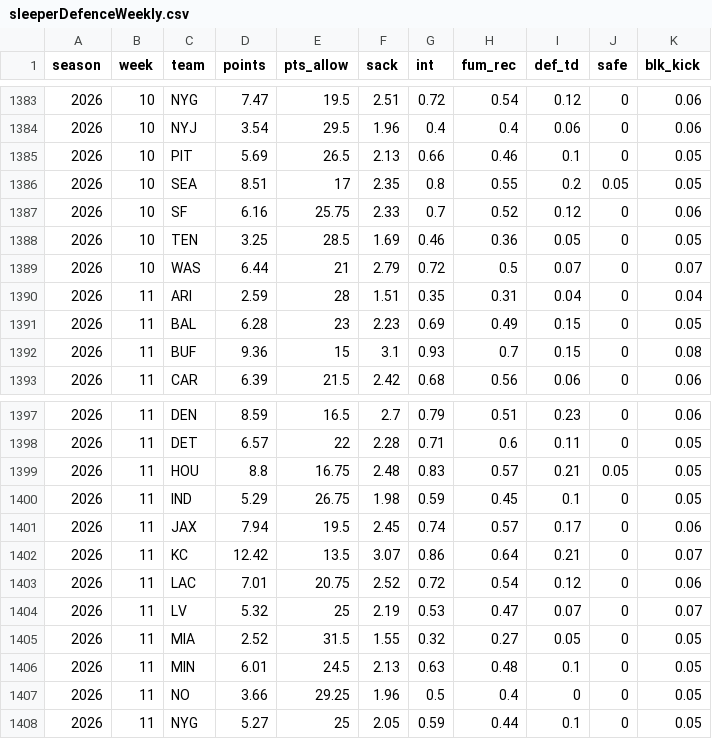
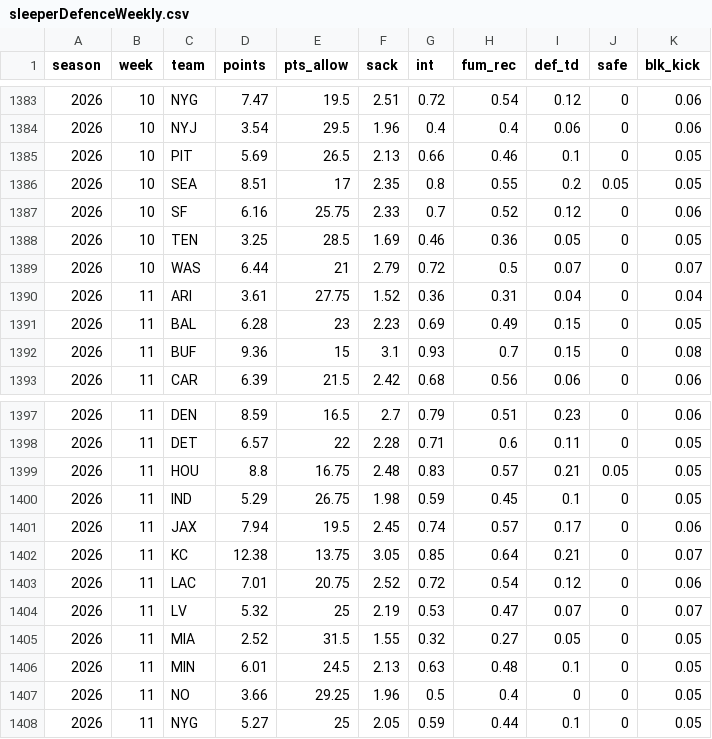
Before and after one commit to mattkindy/onlydrafts, a CSV file: data/curated/sleeperDefenceWeekly.csv, drawn as a sheet; only a part is shown, gaps mark what is left out.

```diff
--- a/data/curated/sleeperDefenceWeekly.csv
+++ b/data/curated/sleeperDefenceWeekly.csv
@@ -1389,3 +1389,3 @@ season,week,team,points,pts_allow,sack,int,fum_rec,def_td,safe,blk_kick
 2026,10,WAS,6.44,21,2.79,0.72,0.5,0.07,0,0.07
-2026,11,ARI,2.59,28,1.51,0.35,0.31,0.04,0,0.04
+2026,11,ARI,3.61,27.75,1.52,0.36,0.31,0.04,0,0.04
 2026,11,BAL,6.28,23,2.23,0.69,0.49,0.15,0,0.05
@@ -1401,3 +1401,3 @@ season,week,team,points,pts_allow,sack,int,fum_rec,def_td,safe,blk_kick
 2026,11,JAX,7.94,19.5,2.45,0.74,0.57,0.17,0,0.06
-2026,11,KC,12.42,13.5,3.07,0.86,0.64,0.21,0,0.07
+2026,11,KC,12.38,13.75,3.05,0.85,0.64,0.21,0,0.07
 2026,11,LAC,7.01,20.75,2.52,0.72,0.54,0.12,0,0.06
```
Also changed, not shown: data/curated/sleeperQuiet.csv, data/curated/sleeperStatus.csv, 5 other files.
